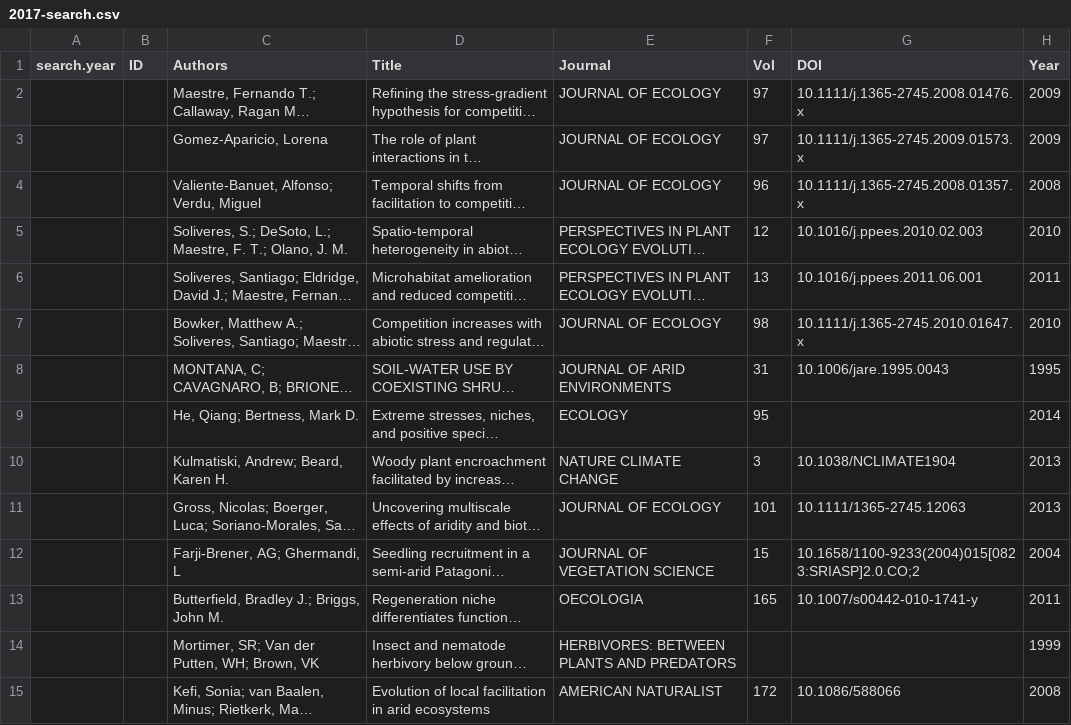
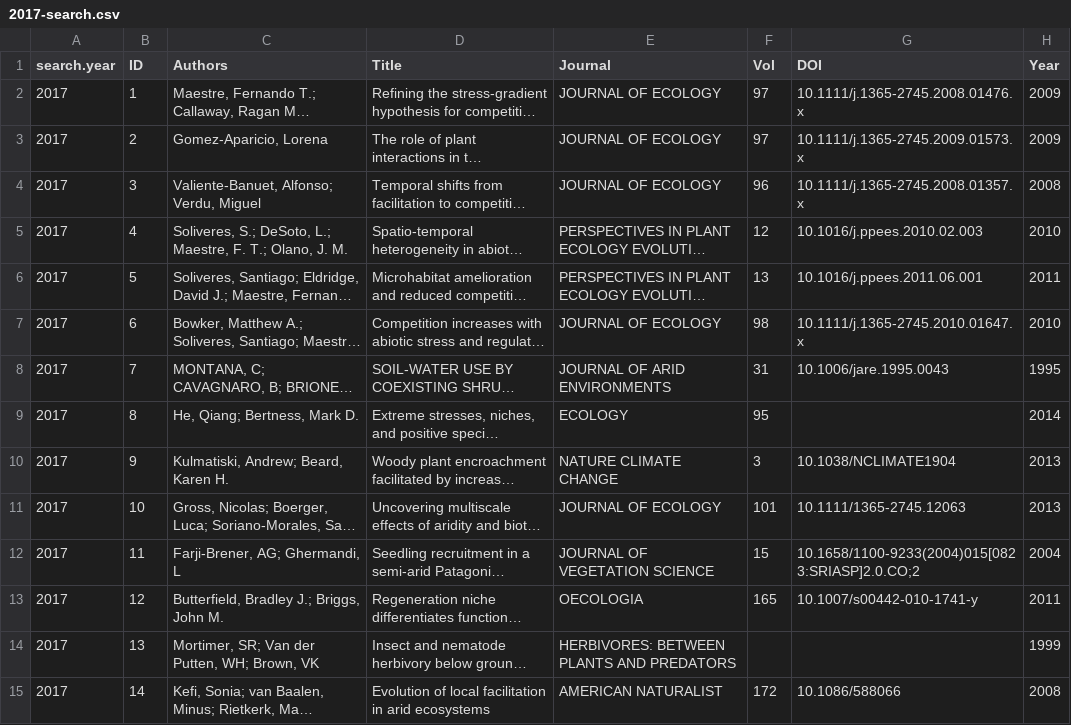
Before and after one commit to cjlortie/DOI-matcher, a CSV file: data/2017-search.csv, drawn as a sheet; only a part is shown; long unchanged cells end in …; the diff covers the shown part only; the diff names each change by its address in the sheet, - before the commit and + after, or states it on an @@ line.

```diff
--- a/data/2017-search.csv
+++ b/data/2017-search.csv
-A2:A15 (search.year): (empty)
+A2:A15 (search.year): 2017
-B2 (ID): (empty)
+B2 (ID): 1
-B3 (ID): (empty)
+B3 (ID): 2
-B4 (ID): (empty)
+B4 (ID): 3
-B5 (ID): (empty)
+B5 (ID): 4
-B6 (ID): (empty)
+B6 (ID): 5
-B7 (ID): (empty)
+B7 (ID): 6
-B8 (ID): (empty)
+B8 (ID): 7
-B9 (ID): (empty)
+B9 (ID): 8
-B10 (ID): (empty)
+B10 (ID): 9
-B11 (ID): (empty)
+B11 (ID): 10
-B12 (ID): (empty)
+B12 (ID): 11
-B13 (ID): (empty)
+B13 (ID): 12
-B14 (ID): (empty)
+B14 (ID): 13
-B15 (ID): (empty)
+B15 (ID): 14
```
Also changed, not shown: 72 edited cells elsewhere in this file, 3 other files.
